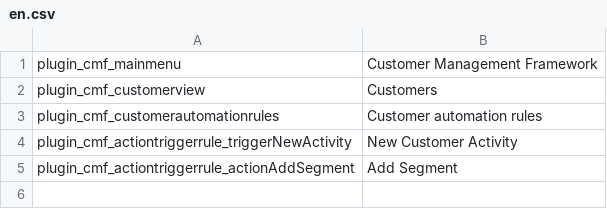
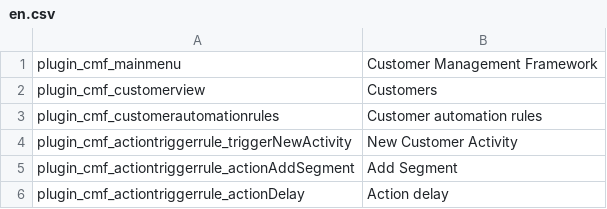
Before and after one commit to pimcore/customer-data-framework, a CSV file: texts/en.csv, drawn as a sheet; the diff names each change by its address in the sheet, - before the commit and + after, or states it on an @@ line.

```diff
--- a/texts/en.csv
+++ b/texts/en.csv
+row 6: plugin_cmf_actiontriggerrule_actionDelay | Action delay
```
Also changed, not shown: texts/de.csv, 10 other files.
